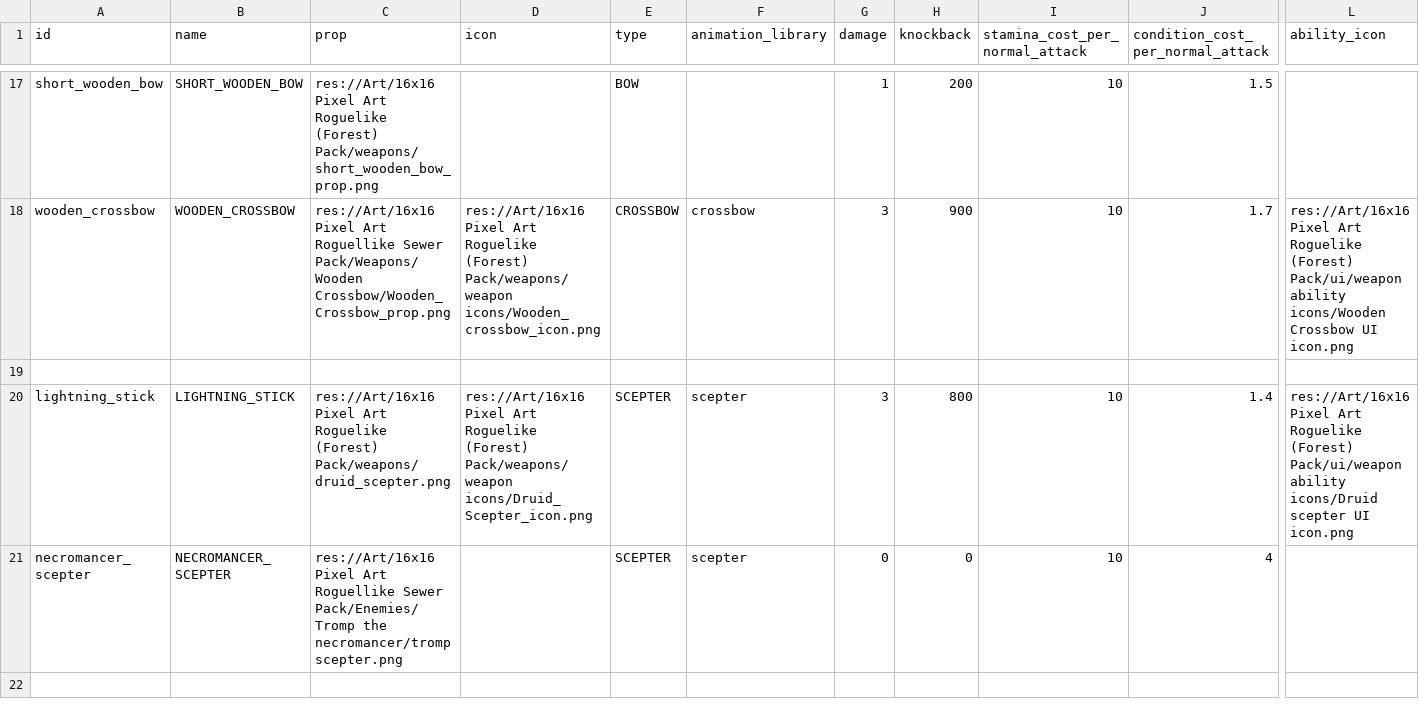
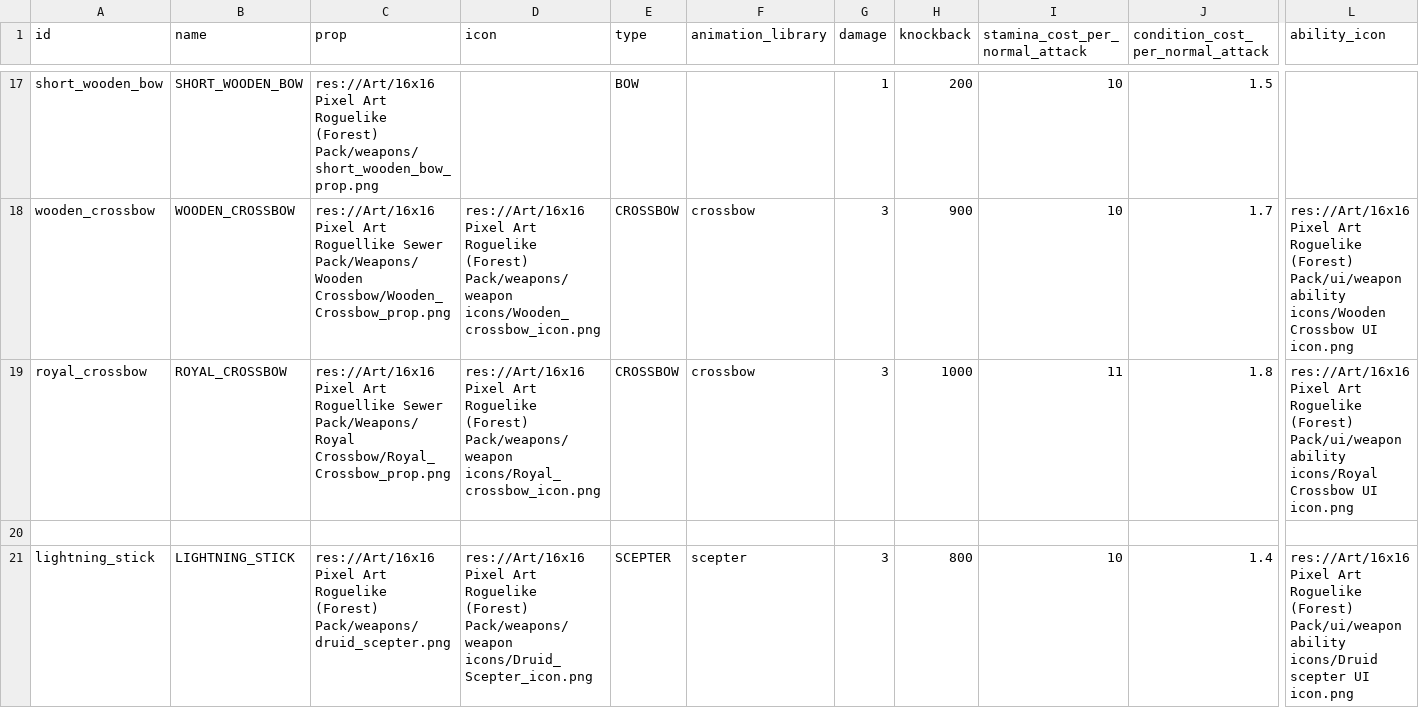
Before and after one commit to MateuSai/Where-is-the-Princess, a CSV file: Weapons/data/data.csv, drawn as a sheet; only a part is shown, gaps mark what is left out; the shorter side is filled out with more unchanged rows; rows hold the shown columns only; the diff names each change by its address in the sheet, - before the commit and + after, or states it on an @@ line.

Commit message:
royal crossbow

```diff
--- a/Weapons/data/data.csv
+++ b/Weapons/data/data.csv
+row 19: royal_crossbow | ROYAL_CROSSBOW | res://Art/16x16 Pixel Art Roguellike Sewer Pack/Weapons/Royal Crossbow/Royal_Crossbow_prop.png | res://Art/16x16 Pixel Art Roguelike (Forest) Pack/weapons/weapon icons/Royal_crossbow_icon.png | CROSSBOW | crossbow | 3 | 1000 | 11 | 1.8 | res://Art/16x16 Pixel Art Roguelike (Forest) Pack/ui/weapon ability icons/Royal Crossbow UI icon.png
```
Also changed, not shown: 9 other files.
